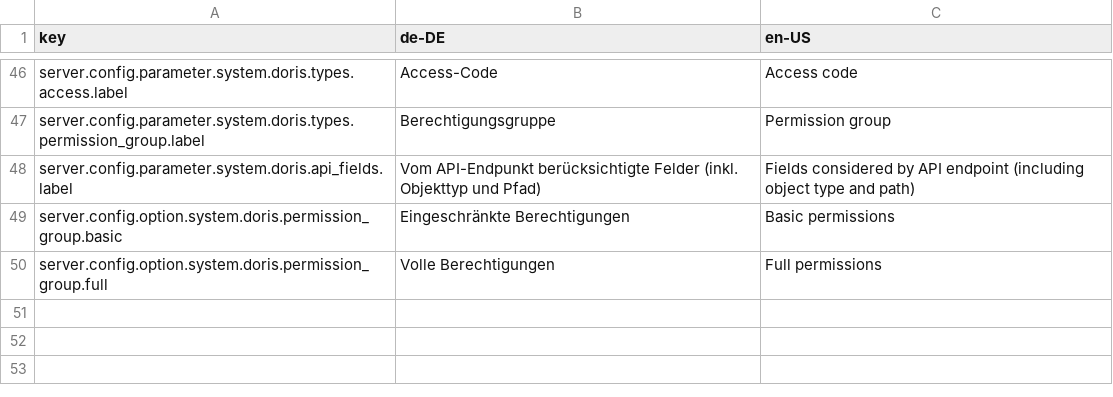
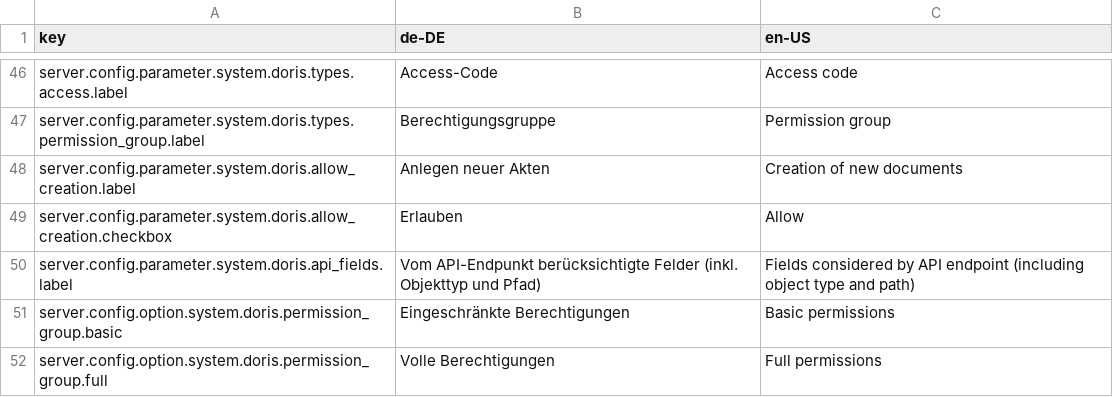
Before and after one commit to programmfabrik/fylr-plugin-custom-data-type-doris, a CSV file: l10n/custom-data-type-doris.csv, drawn as a sheet; only a part is shown, gaps mark what is left out.

Commit message:
Add checkbox for allowing document creation to base configuration

```diff
--- a/l10n/custom-data-type-doris.csv
+++ b/l10n/custom-data-type-doris.csv
@@ -47,2 +47,4 @@ server.config.parameter.system.doris.types.access.label,Access-Code,Access code
 server.config.parameter.system.doris.types.permission_group.label,Berechtigungsgruppe,Permission group
+server.config.parameter.system.doris.allow_creation.label,Anlegen neuer Akten,Creation of new documents
+server.config.parameter.system.doris.allow_creation.checkbox,Erlauben,Allow
 server.config.parameter.system.doris.api_fields.label,Vom API-Endpunkt berücksichtigte Felder (inkl. Objekttyp und Pfad),Fields considered by API endpoint (including object type and path)
```
Also changed, not shown: 2 other files.
